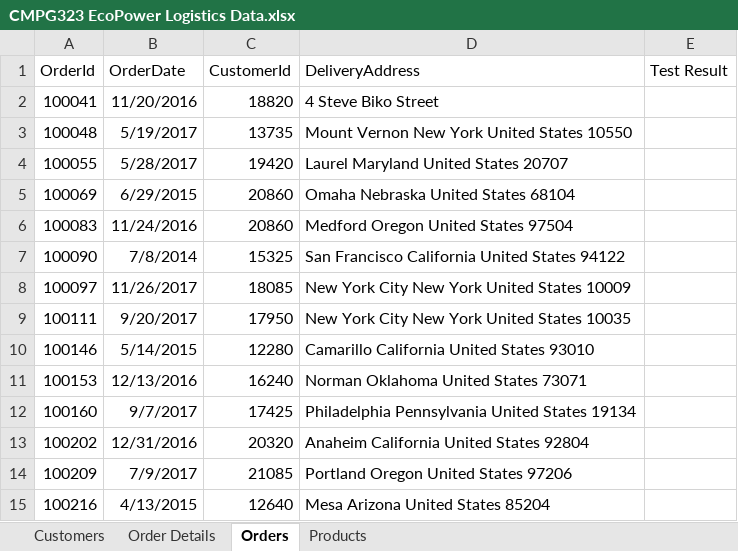
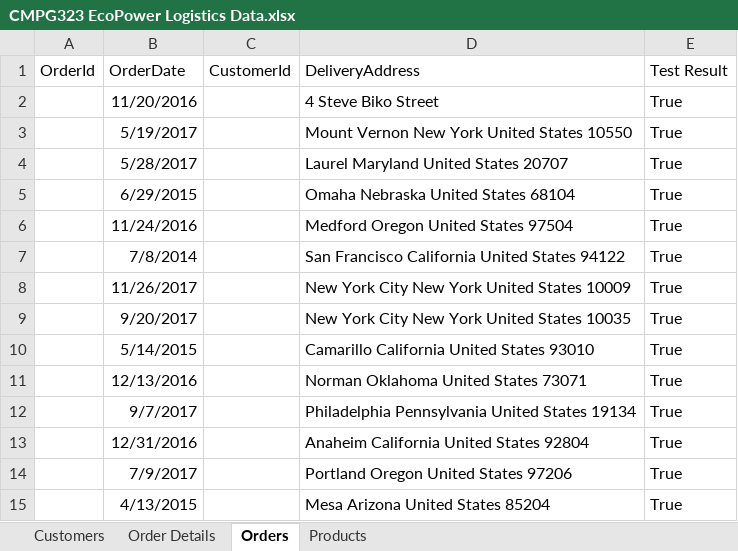
Before and after one commit to Radebe/UiPath-RPA, an Excel workbook: Connected Office Web Application User Acceptance Testing/CMPG323 EcoPower Logistics Data.xlsx, sheet Orders, drawn as a sheet; values as stored, in another font and other column widths than the file's, no borders; the diff names each change by its address in the sheet, - before the commit and + after, or states it on an @@ line.

```diff
--- a/Connected Office Web Application User Acceptance Testing/CMPG323 EcoPower Logistics Data.xlsx (sheet Orders)
+++ b/Connected Office Web Application User Acceptance Testing/CMPG323 EcoPower Logistics Data.xlsx (sheet Orders)
-A2 (OrderId): 100041
+A2 (OrderId): (empty)
-C2 (CustomerId): 18820
+C2 (CustomerId): (empty)
-E2:E15 (Test Result): (empty)
+E2:E15 (Test Result): True
-A3 (OrderId): 100048
+A3 (OrderId): (empty)
-C3 (CustomerId): 13735
+C3 (CustomerId): (empty)
-A4 (OrderId): 100055
+A4 (OrderId): (empty)
-C4 (CustomerId): 19420
+C4 (CustomerId): (empty)
-A5 (OrderId): 100069
+A5 (OrderId): (empty)
-C5:C6 (CustomerId): 20860
+C5:C6 (CustomerId): (empty)
-A6 (OrderId): 100083
+A6 (OrderId): (empty)
-A7 (OrderId): 100090
+A7 (OrderId): (empty)
-C7 (CustomerId): 15325
+C7 (CustomerId): (empty)
-A8 (OrderId): 100097
+A8 (OrderId): (empty)
-C8 (CustomerId): 18085
+C8 (CustomerId): (empty)
-A9 (OrderId): 100111
+A9 (OrderId): (empty)
-C9 (CustomerId): 17950
+C9 (CustomerId): (empty)
-A10 (OrderId): 100146
+A10 (OrderId): (empty)
-C10 (CustomerId): 12280
+C10 (CustomerId): (empty)
-A11 (OrderId): 100153
+A11 (OrderId): (empty)
-C11 (CustomerId): 16240
+C11 (CustomerId): (empty)
-A12 (OrderId): 100160
+A12 (OrderId): (empty)
-C12 (CustomerId): 17425
+C12 (CustomerId): (empty)
-A13 (OrderId): 100202
+A13 (OrderId): (empty)
-C13 (CustomerId): 20320
+C13 (CustomerId): (empty)
-A14 (OrderId): 100209
+A14 (OrderId): (empty)
-C14 (CustomerId): 21085
+C14 (CustomerId): (empty)
-A15 (OrderId): 100216
+A15 (OrderId): (empty)
-C15 (CustomerId): 12640
+C15 (CustomerId): (empty)
```
Also changed, not shown: sheet Order Details, sheet Products, sheet Customers, 50 other files.
